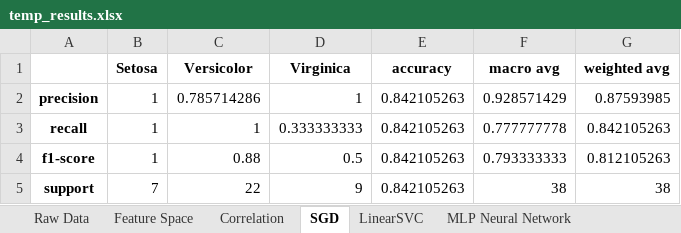
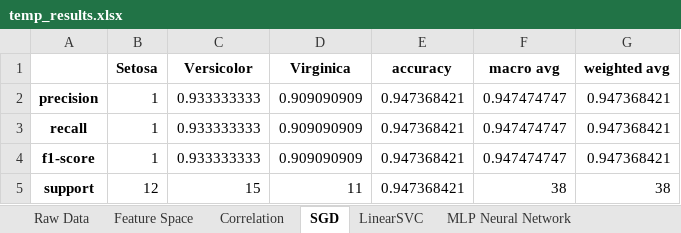
Before and after one commit to Leongreen/MichelangeloModeller, an Excel workbook: backend/temp_results.xlsx, sheet SGD, drawn as a sheet; values as stored, in another font and other column widths than the file's, no borders; the diff names each change by its address in the sheet, - before the commit and + after, or states it on an @@ line.

```diff
--- a/backend/temp_results.xlsx (sheet SGD)
+++ b/backend/temp_results.xlsx (sheet SGD)
-C2 (Versicolor): 0.785714286
+C2 (Versicolor): 0.933333333
-D2 (Virginica): 1
+D2 (Virginica): 0.909090909
-E2:E5 (accuracy): 0.842105263
+E2:E5 (accuracy): 0.947368421
-F2 (macro avg): 0.928571429
+F2 (macro avg): 0.947474747
-G2 (weighted avg): 0.87593985
+G2 (weighted avg): 0.947368421
-C3 (Versicolor): 1
+C3 (Versicolor): 0.933333333
-D3 (Virginica): 0.333333333
+D3 (Virginica): 0.909090909
-F3 (macro avg): 0.777777778
+F3 (macro avg): 0.947474747
-G3 (weighted avg): 0.842105263
+G3 (weighted avg): 0.947368421
-C4 (Versicolor): 0.88
+C4 (Versicolor): 0.933333333
-D4 (Virginica): 0.5
+D4 (Virginica): 0.909090909
-F4 (macro avg): 0.793333333
+F4 (macro avg): 0.947474747
-G4 (weighted avg): 0.812105263
+G4 (weighted avg): 0.947368421
-B5 (Setosa): 7
+B5 (Setosa): 12
-C5 (Versicolor): 22
+C5 (Versicolor): 15
-D5 (Virginica): 9
+D5 (Virginica): 11
```
Also changed, not shown: sheet LinearSVC, sheet Gaussian Process, sheet MLP Neural Network, 3 other files.
